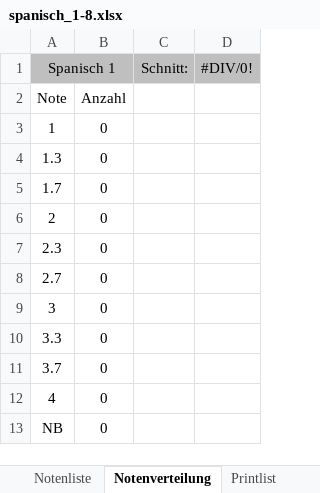
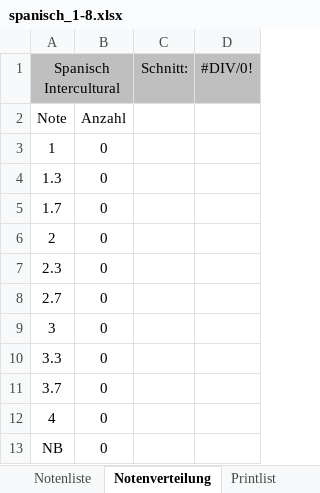
Before and after one commit to spz-signup/spz-signup-webend, an Excel workbook: src/spz/templates/export/spanisch_1-8.xlsx, sheet Notenverteilung, drawn as a sheet; values as stored, in another font and other column widths than the file's, no borders; charts and pictures not drawn; the diff names each change by its address in the sheet, - before the commit and + after, or states it on an @@ line.

```diff
--- a/src/spz/templates/export/spanisch_1-8.xlsx (sheet Notenverteilung)
+++ b/src/spz/templates/export/spanisch_1-8.xlsx (sheet Notenverteilung)
-A1: Spanisch 1
+A1: Spanisch Intercultural
```
Also changed, not shown: sheet Notenliste, sheet Paricipantlist, sheet Printlist, sheet Teilnehmer, sheet RAWDATA, other sheet tabs, formulas that keep their value, charts or pictures, src/spz/templates/export/spanisch_otros.xlsx.
